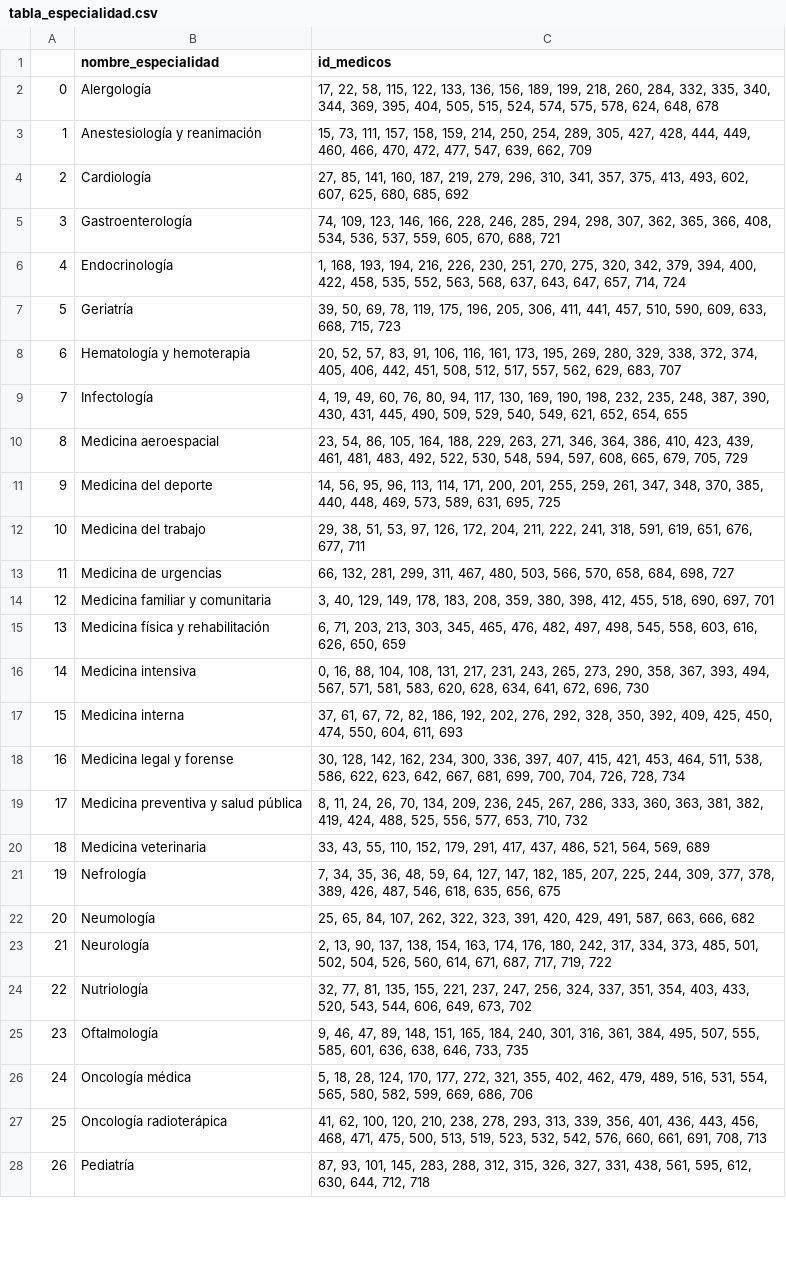
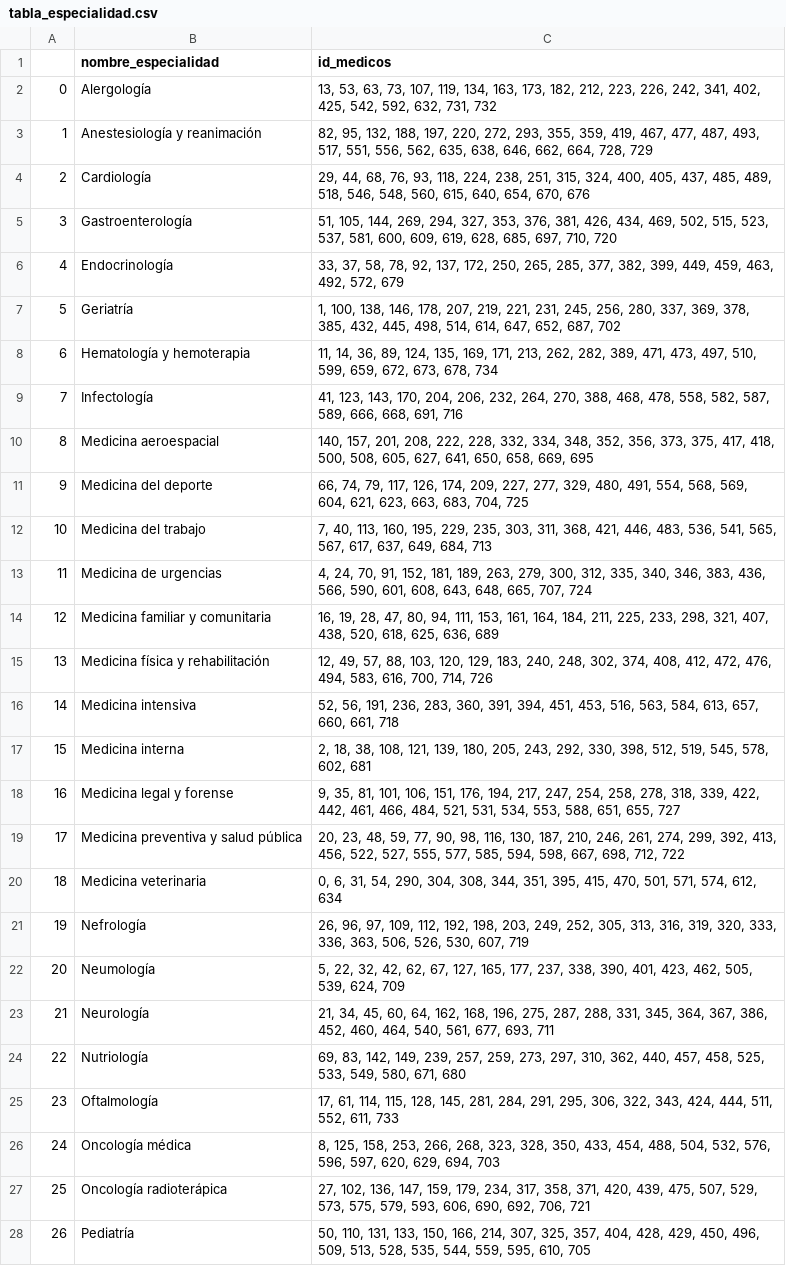
Before and after one commit to joseroma/HospitalDBWeb, a CSV file: Result_datasets/tabla_especialidad.csv, drawn as a sheet; only a part is shown; the diff covers the shown part only; the diff names each change by its address in the sheet, - before the commit and + after, or states it on an @@ line.

```diff
--- a/Result_datasets/tabla_especialidad.csv
+++ b/Result_datasets/tabla_especialidad.csv
-C2 (id_medicos): 17, 22, 58, 115, 122, 133, 136, 156, 189, 199, 218, 260, 284, 332, 335, 340, 344, 369, 395, 404, 505, 515, 524, 574, 575, 578, 624, 648, 678
+C2 (id_medicos): 13, 53, 63, 73, 107, 119, 134, 163, 173, 182, 212, 223, 226, 242, 341, 402, 425, 542, 592, 632, 731, 732
-C3 (id_medicos): 15, 73, 111, 157, 158, 159, 214, 250, 254, 289, 305, 427, 428, 444, 449, 460, 466, 470, 472, 477, 547, 639, 662, 709
+C3 (id_medicos): 82, 95, 132, 188, 197, 220, 272, 293, 355, 359, 419, 467, 477, 487, 493, 517, 551, 556, 562, 635, 638, 646, 662, 664, 728, 729
-C4 (id_medicos): 27, 85, 141, 160, 187, 219, 279, 296, 310, 341, 357, 375, 413, 493, 602, 607, 625, 680, 685, 692
+C4 (id_medicos): 29, 44, 68, 76, 93, 118, 224, 238, 251, 315, 324, 400, 405, 437, 485, 489, 518, 546, 548, 560, 615, 640, 654, 670, 676
-C5 (id_medicos): 74, 109, 123, 146, 166, 228, 246, 285, 294, 298, 307, 362, 365, 366, 408, 534, 536, 537, 559, 605, 670, 688, 721
+C5 (id_medicos): 51, 105, 144, 269, 294, 327, 353, 376, 381, 426, 434, 469, 502, 515, 523, 537, 581, 600, 609, 619, 628, 685, 697, 710, 720
-C6 (id_medicos): 1, 168, 193, 194, 216, 226, 230, 251, 270, 275, 320, 342, 379, 394, 400, 422, 458, 535, 552, 563, 568, 637, 643, 647, 657, 714, 724
+C6 (id_medicos): 33, 37, 58, 78, 92, 137, 172, 250, 265, 285, 377, 382, 399, 449, 459, 463, 492, 572, 679
-C7 (id_medicos): 39, 50, 69, 78, 119, 175, 196, 205, 306, 411, 441, 457, 510, 590, 609, 633, 668, 715, 723
+C7 (id_medicos): 1, 100, 138, 146, 178, 207, 219, 221, 231, 245, 256, 280, 337, 369, 378, 385, 432, 445, 498, 514, 614, 647, 652, 687, 702
-C8 (id_medicos): 20, 52, 57, 83, 91, 106, 116, 161, 173, 195, 269, 280, 329, 338, 372, 374, 405, 406, 442, 451, 508, 512, 517, 557, 562, 629, 683, 707
+C8 (id_medicos): 11, 14, 36, 89, 124, 135, 169, 171, 213, 262, 282, 389, 471, 473, 497, 510, 599, 659, 672, 673, 678, 734
-C9 (id_medicos): 4, 19, 49, 60, 76, 80, 94, 117, 130, 169, 190, 198, 232, 235, 248, 387, 390, 430, 431, 445, 490, 509, 529, 540, 549, 621, 652, 654, 655
+C9 (id_medicos): 41, 123, 143, 170, 204, 206, 232, 264, 270, 388, 468, 478, 558, 582, 587, 589, 666, 668, 691, 716
-C10 (id_medicos): 23, 54, 86, 105, 164, 188, 229, 263, 271, 346, 364, 386, 410, 423, 439, 461, 481, 483, 492, 522, 530, 548, 594, 597, 608, 665, 679, 705, 729
+C10 (id_medicos): 140, 157, 201, 208, 222, 228, 332, 334, 348, 352, 356, 373, 375, 417, 418, 500, 508, 605, 627, 641, 650, 658, 669, 695
-C11 (id_medicos): 14, 56, 95, 96, 113, 114, 171, 200, 201, 255, 259, 261, 347, 348, 370, 385, 440, 448, 469, 573, 589, 631, 695, 725
+C11 (id_medicos): 66, 74, 79, 117, 126, 174, 209, 227, 277, 329, 480, 491, 554, 568, 569, 604, 621, 623, 663, 683, 704, 725
-C12 (id_medicos): 29, 38, 51, 53, 97, 126, 172, 204, 211, 222, 241, 318, 591, 619, 651, 676, 677, 711
+C12 (id_medicos): 7, 40, 113, 160, 195, 229, 235, 303, 311, 368, 421, 446, 483, 536, 541, 565, 567, 617, 637, 649, 684, 713
-C13 (id_medicos): 66, 132, 281, 299, 311, 467, 480, 503, 566, 570, 658, 684, 698, 727
+C13 (id_medicos): 4, 24, 70, 91, 152, 181, 189, 263, 279, 300, 312, 335, 340, 346, 383, 436, 566, 590, 601, 608, 643, 648, 665, 707, 724
-C14 (id_medicos): 3, 40, 129, 149, 178, 183, 208, 359, 380, 398, 412, 455, 518, 690, 697, 701
+C14 (id_medicos): 16, 19, 28, 47, 80, 94, 111, 153, 161, 164, 184, 211, 225, 233, 298, 321, 407, 438, 520, 618, 625, 636, 689
-C15 (id_medicos): 6, 71, 203, 213, 303, 345, 465, 476, 482, 497, 498, 545, 558, 603, 616, 626, 650, 659
+C15 (id_medicos): 12, 49, 57, 88, 103, 120, 129, 183, 240, 248, 302, 374, 408, 412, 472, 476, 494, 583, 616, 700, 714, 726
-C16 (id_medicos): 0, 16, 88, 104, 108, 131, 217, 231, 243, 265, 273, 290, 358, 367, 393, 494, 567, 571, 581, 583, 620, 628, 634, 641, 672, 696, 730
+C16 (id_medicos): 52, 56, 191, 236, 283, 360, 391, 394, 451, 453, 516, 563, 584, 613, 657, 660, 661, 718
-C17 (id_medicos): 37, 61, 67, 72, 82, 186, 192, 202, 276, 292, 328, 350, 392, 409, 425, 450, 474, 550, 604, 611, 693
+C17 (id_medicos): 2, 18, 38, 108, 121, 139, 180, 205, 243, 292, 330, 398, 512, 519, 545, 578, 602, 681
-C18 (id_medicos): 30, 128, 142, 162, 234, 300, 336, 397, 407, 415, 421, 453, 464, 511, 538, 586, 622, 623, 642, 667, 681, 699, 700, 704, 726, 728, 734
+C18 (id_medicos): 9, 35, 81, 101, 106, 151, 176, 194, 217, 247, 254, 258, 278, 318, 339, 422, 442, 461, 466, 484, 521, 531, 534, 553, 588, 651, 655, 727
-C19 (id_medicos): 8, 11, 24, 26, 70, 134, 209, 236, 245, 267, 286, 333, 360, 363, 381, 382, 419, 424, 488, 525, 556, 577, 653, 710, 732
+C19 (id_medicos): 20, 23, 48, 59, 77, 90, 98, 116, 130, 187, 210, 246, 261, 274, 299, 392, 413, 456, 522, 527, 555, 577, 585, 594, 598, 667, 698, 712, 722
-C20 (id_medicos): 33, 43, 55, 110, 152, 179, 291, 417, 437, 486, 521, 564, 569, 689
+C20 (id_medicos): 0, 6, 31, 54, 290, 304, 308, 344, 351, 395, 415, 470, 501, 571, 574, 612, 634
-C21 (id_medicos): 7, 34, 35, 36, 48, 59, 64, 127, 147, 182, 185, 207, 225, 244, 309, 377, 378, 389, 426, 487, 546, 618, 635, 656, 675
+C21 (id_medicos): 26, 96, 97, 109, 112, 192, 198, 203, 249, 252, 305, 313, 316, 319, 320, 333, 336, 363, 506, 526, 530, 607, 719
-C22 (id_medicos): 25, 65, 84, 107, 262, 322, 323, 391, 420, 429, 491, 587, 663, 666, 682
+C22 (id_medicos): 5, 22, 32, 42, 62, 67, 127, 165, 177, 237, 338, 390, 401, 423, 462, 505, 539, 624, 709
-C23 (id_medicos): 2, 13, 90, 137, 138, 154, 163, 174, 176, 180, 242, 317, 334, 373, 485, 501, 502, 504, 526, 560, 614, 671, 687, 717, 719, 722
+C23 (id_medicos): 21, 34, 45, 60, 64, 162, 168, 196, 275, 287, 288, 331, 345, 364, 367, 386, 452, 460, 464, 540, 561, 677, 693, 711
-C24 (id_medicos): 32, 77, 81, 135, 155, 221, 237, 247, 256, 324, 337, 351, 354, 403, 433, 520, 543, 544, 606, 649, 673, 702
+C24 (id_medicos): 69, 83, 142, 149, 239, 257, 259, 273, 297, 310, 362, 440, 457, 458, 525, 533, 549, 580, 671, 680
-C25 (id_medicos): 9, 46, 47, 89, 148, 151, 165, 184, 240, 301, 316, 361, 384, 495, 507, 555, 585, 601, 636, 638, 646, 733, 735
+C25 (id_medicos): 17, 61, 114, 115, 128, 145, 281, 284, 291, 295, 306, 322, 343, 424, 444, 511, 552, 611, 733
-C26 (id_medicos): 5, 18, 28, 124, 170, 177, 272, 321, 355, 402, 462, 479, 489, 516, 531, 554, 565, 580, 582, 599, 669, 686, 706
+C26 (id_medicos): 8, 125, 158, 253, 266, 268, 323, 328, 350, 433, 454, 488, 504, 532, 576, 596, 597, 620, 629, 694, 703
-C27 (id_medicos): 41, 62, 100, 120, 210, 238, 278, 293, 313, 339, 356, 401, 436, 443, 456, 468, 471, 475, 500, 513, 519, 523, 532, 542, 576, 660, 661, 691, 708, 713
+C27 (id_medicos): 27, 102, 136, 147, 159, 179, 234, 317, 358, 371, 420, 439, 475, 507, 529, 573, 575, 579, 593, 606, 690, 692, 706, 721
-C28 (id_medicos): 87, 93, 101, 145, 283, 288, 312, 315, 326, 327, 331, 438, 561, 595, 612, 630, 644, 712, 718
+C28 (id_medicos): 50, 110, 131, 133, 150, 166, 214, 307, 325, 357, 404, 428, 429, 450, 496, 509, 513, 528, 535, 544, 559, 595, 610, 705
```
Also changed, not shown: 5 edited cells elsewhere in this file, Result_datasets/tabla_enfermedad.csv, Result_datasets/tabla_medico.csv, 6 other files.
